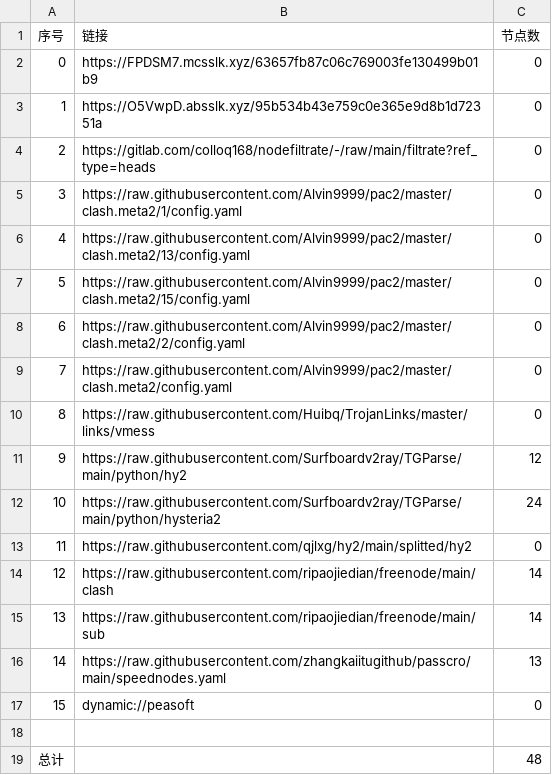
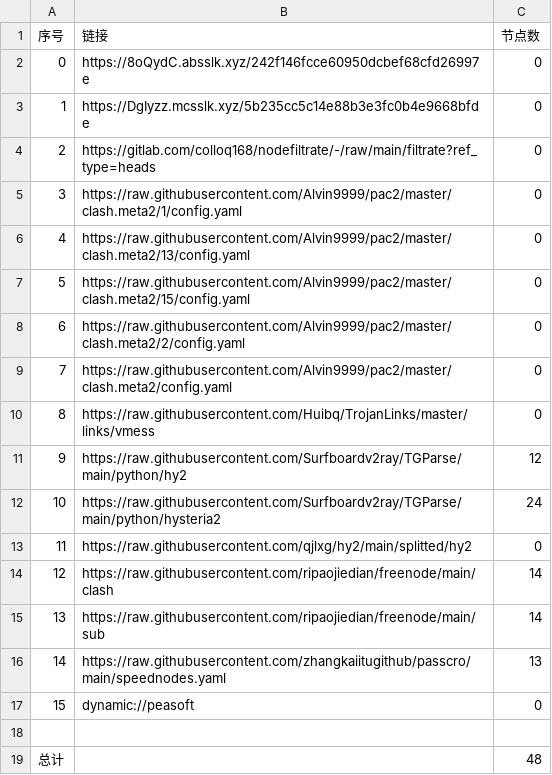
Before and after one commit to lihong19801/zidongzhuaqu4, a CSV file: list_result.csv, drawn as a sheet.

```diff
--- a/list_result.csv
+++ b/list_result.csv
@@ -1,4 +1,4 @@
 序号,链接,节点数
-0,https://FPDSM7.mcsslk.xyz/63657fb87c06c769003fe130499b01b9,0
-1,https://O5VwpD.absslk.xyz/95b534b43e759c0e365e9d8b1d72351a,0
+0,https://8oQydC.absslk.xyz/242f146fcce60950dcbef68cfd26997e,0
+1,https://DgIyzz.mcsslk.xyz/5b235cc5c14e88b3e3fc0b4e9668bfde,0
 2,https://gitlab.com/colloq168/nodefiltrate/-/raw/main/filtrate?ref_type=heads,0
```
Also changed, not shown: 3 other files.
